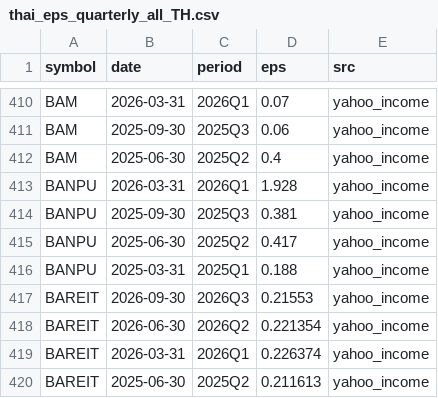
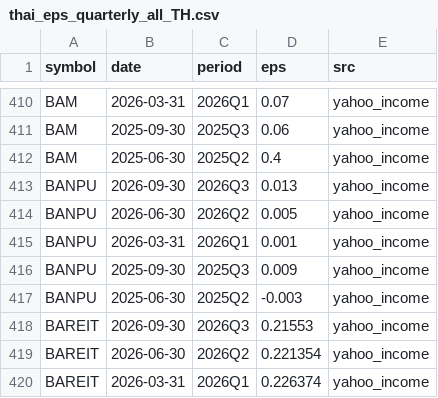
Before and after one commit to babeltechdev/thai-stock-data, a CSV file: thai_eps_quarterly_all_TH.csv, drawn as a sheet; only a part is shown, gaps mark what is left out; the shorter side is filled out with more unchanged rows.

```diff
--- a/thai_eps_quarterly_all_TH.csv
+++ b/thai_eps_quarterly_all_TH.csv
@@ -412,6 +412,7 @@ BAM,2025-09-30,2025Q3,0.06,yahoo_income
 BAM,2025-06-30,2025Q2,0.4,yahoo_income
-BANPU,2026-03-31,2026Q1,1.928,yahoo_income
-BANPU,2025-09-30,2025Q3,0.381,yahoo_income
-BANPU,2025-06-30,2025Q2,0.417,yahoo_income
-BANPU,2025-03-31,2025Q1,0.188,yahoo_income
+BANPU,2026-09-30,2026Q3,0.013,yahoo_income
+BANPU,2026-06-30,2026Q2,0.005,yahoo_income
+BANPU,2026-03-31,2026Q1,0.001,yahoo_income
+BANPU,2025-09-30,2025Q3,0.009,yahoo_income
+BANPU,2025-06-30,2025Q2,-0.003,yahoo_income
 BAREIT,2026-09-30,2026Q3,0.21553,yahoo_income
```
Also changed, not shown: consensus_targets_US.csv, intrinsic_values_US_best.csv, 15 other files.
